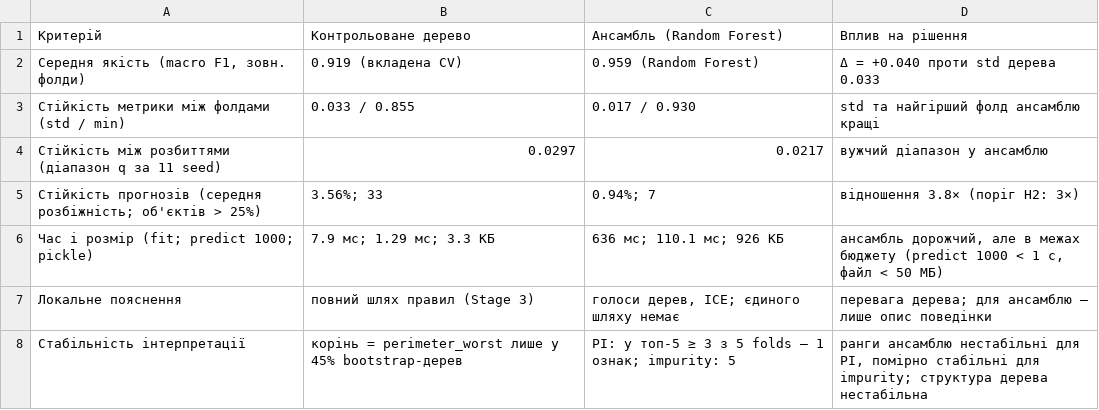
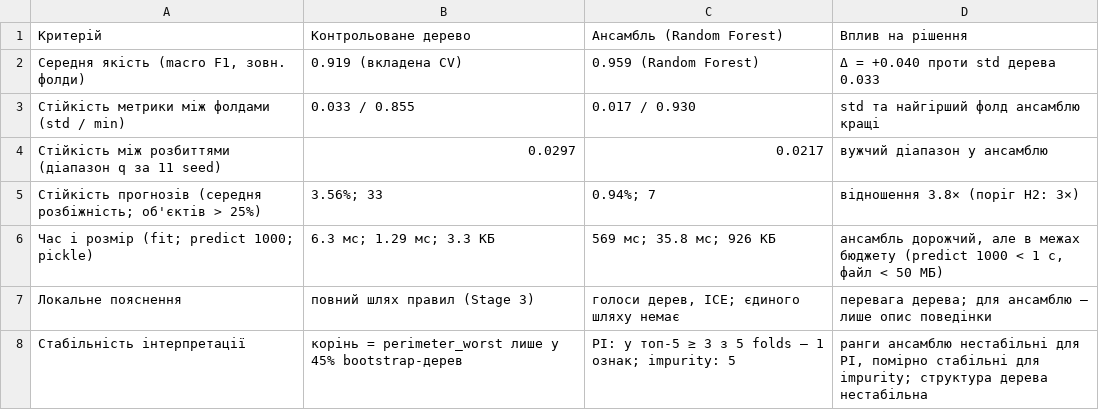
Before and after one commit to solomiiakovalchuk/machineLearning, a CSV file: lab04/results/decision_table.csv, drawn as a sheet.

```diff
--- a/lab04/results/decision_table.csv
+++ b/lab04/results/decision_table.csv
@@ -5,3 +5,3 @@
 Стійкість прогнозів (середня розбіжність; об'єктів > 25%),3.56%; 33,0.94%; 7,відношення 3.8× (поріг H2: 3×)
-Час і розмір (fit; predict 1000; pickle),7.9 мс; 1.29 мс; 3.3 КБ,636 мс; 110.1 мс; 926 КБ,"ансамбль дорожчий, але в межах бюджету (predict 1000 < 1 с, файл < 50 МБ)"
+Час і розмір (fit; predict 1000; pickle),6.3 мс; 1.29 мс; 3.3 КБ,569 мс; 35.8 мс; 926 КБ,"ансамбль дорожчий, але в межах бюджету (predict 1000 < 1 с, файл < 50 МБ)"
 Локальне пояснення,повний шлях правил (Stage 3),"голоси дерев, ICE; єдиного шляху немає",перевага дерева; для ансамблю — лише опис поведінки
```
Also changed, not shown: lab04/results/engineering_metrics.csv, 2 other files.
